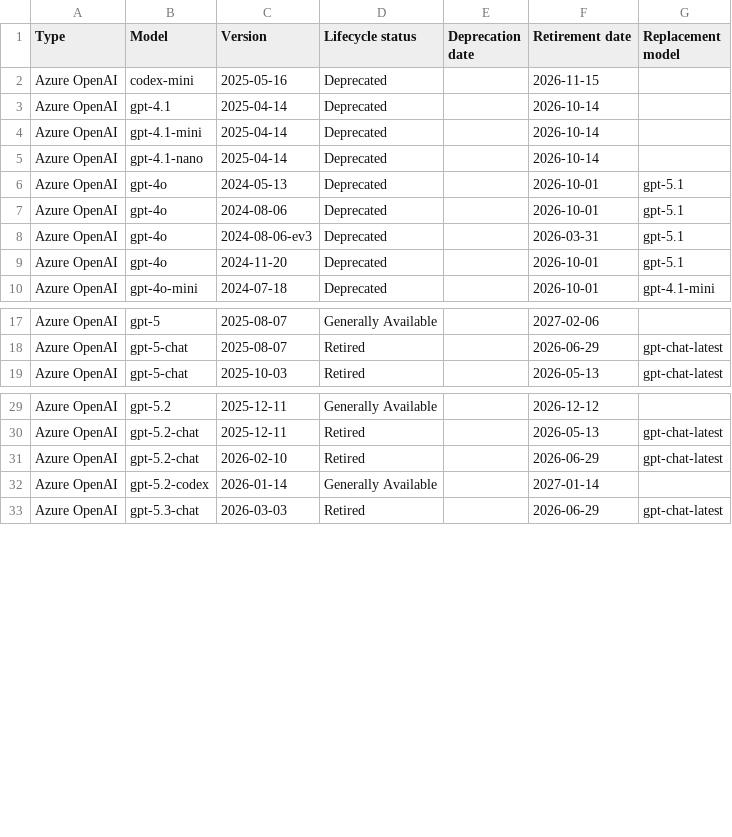
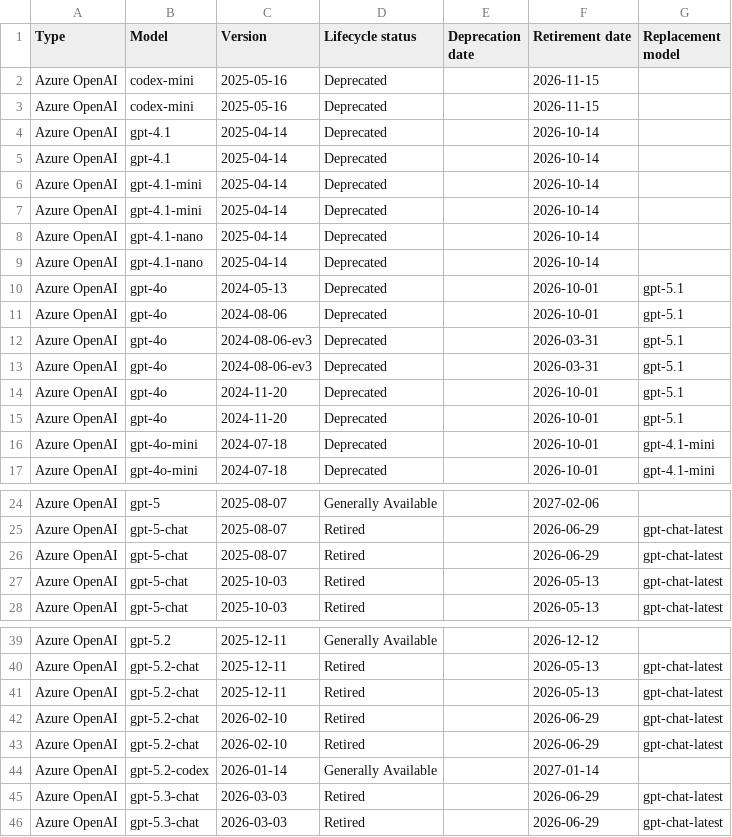
Before and after one commit to conoro/azure-ai-model-retirements-rss, a CSV file: output/current_models.csv, drawn as a sheet; only a part is shown, gaps mark what is left out; the diff covers the shown part only; the diff names each change by its address in the sheet, - before the commit and + after, or states it on an @@ line.

```diff
--- a/output/current_models.csv
+++ b/output/current_models.csv
+row 3: Azure OpenAI | codex-mini | 2025-05-16 | Deprecated |  | 2026-11-15
+row 4: Azure OpenAI | gpt-4.1 | 2025-04-14 | Deprecated |  | 2026-10-14
+row 7: Azure OpenAI | gpt-4.1-mini | 2025-04-14 | Deprecated |  | 2026-10-14
+row 8: Azure OpenAI | gpt-4.1-nano | 2025-04-14 | Deprecated |  | 2026-10-14
+row 13: Azure OpenAI | gpt-4o | 2024-08-06-ev3 | Deprecated |  | 2026-03-31 | gpt-5.1
+row 15: Azure OpenAI | gpt-4o | 2024-11-20 | Deprecated |  | 2026-10-01 | gpt-5.1
+row 16: Azure OpenAI | gpt-4o-mini | 2024-07-18 | Deprecated |  | 2026-10-01 | gpt-4.1-mini
+row 26: Azure OpenAI | gpt-5-chat | 2025-08-07 | Retired |  | 2026-06-29 | gpt-chat-latest
+row 27: Azure OpenAI | gpt-5-chat | 2025-10-03 | Retired |  | 2026-05-13 | gpt-chat-latest
+row 41: Azure OpenAI | gpt-5.2-chat | 2025-12-11 | Retired |  | 2026-05-13 | gpt-chat-latest
+row 42: Azure OpenAI | gpt-5.2-chat | 2026-02-10 | Retired |  | 2026-06-29 | gpt-chat-latest
+row 45: Azure OpenAI | gpt-5.3-chat | 2026-03-03 | Retired |  | 2026-06-29 | gpt-chat-latest
```
Also changed, not shown: 1 added row elsewhere in this file, 1 other file.
